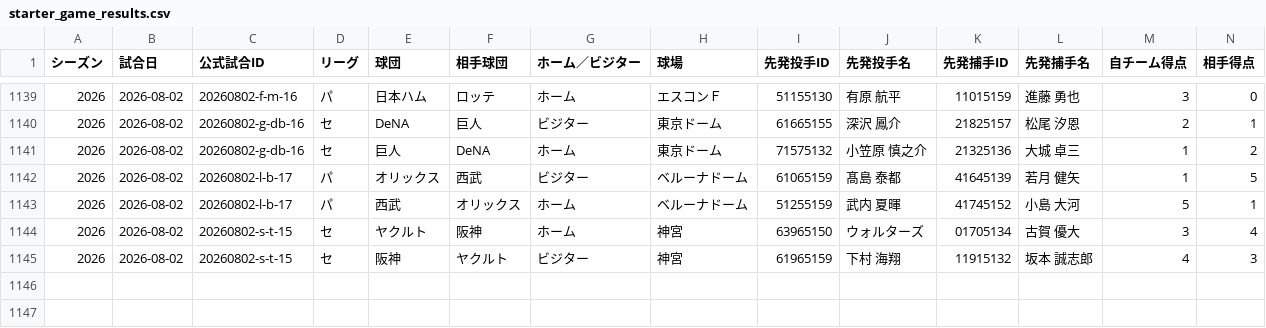
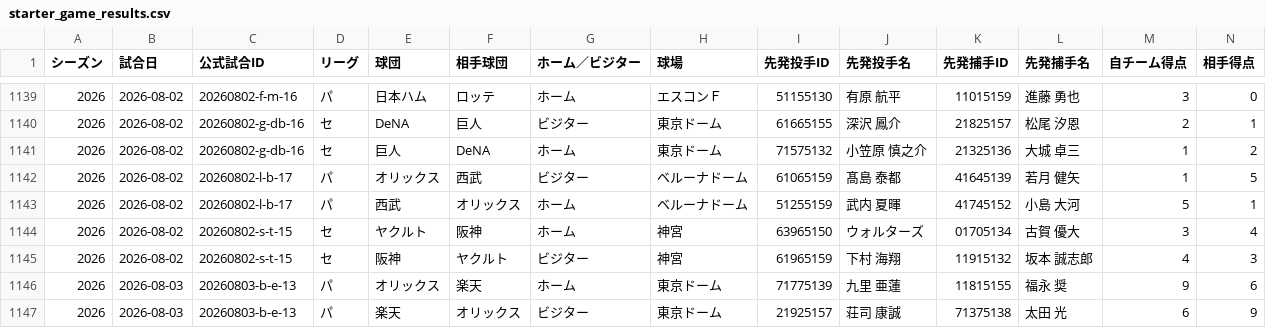
Before and after one commit to hitoshihirai07-hash/player-lens.pages, a CSV file: data/starter_game_results.csv, drawn as a sheet; only a part is shown, gaps mark what is left out; rows hold the shown columns only; the diff names each change by its address in the sheet, - before the commit and + after, or states it on an @@ line.

Commit message:
data: Player Lens production update (2026-08-04 16:08 JST, checked 14, changed 13)

```diff
--- a/data/starter_game_results.csv
+++ b/data/starter_game_results.csv
+row 1146: 2026 | 2026-08-03 | 20260803-b-e-13 | パ | オリックス | 楽天 | ホーム | 東京ドーム | 71775139 | 九里 亜蓮 | 11815155 | 福永 奨 | 9 | 6
+row 1147: 2026 | 2026-08-03 | 20260803-b-e-13 | パ | 楽天 | オリックス | ビジター | 東京ドーム | 21925157 | 荘司 康誠 | 71375138 | 太田 光 | 6 | 9
```
Also changed, not shown: data/2026_pitcher_left_and_right_stats.csv, data/2026stats_pitcher.csv, 10 other files.
